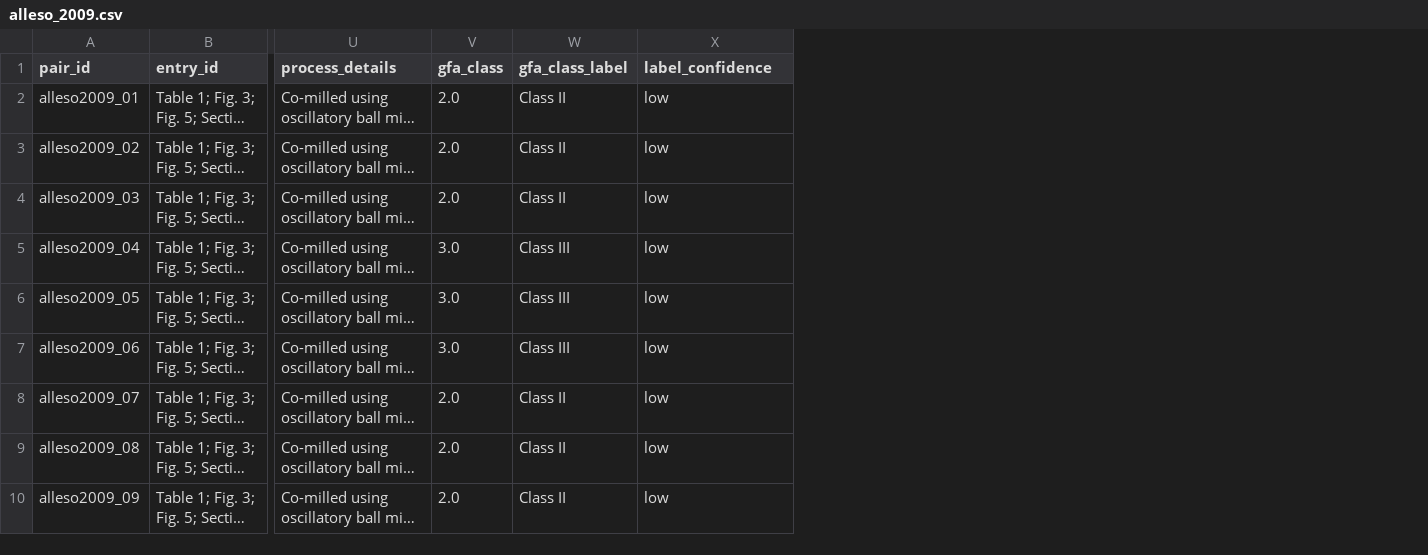
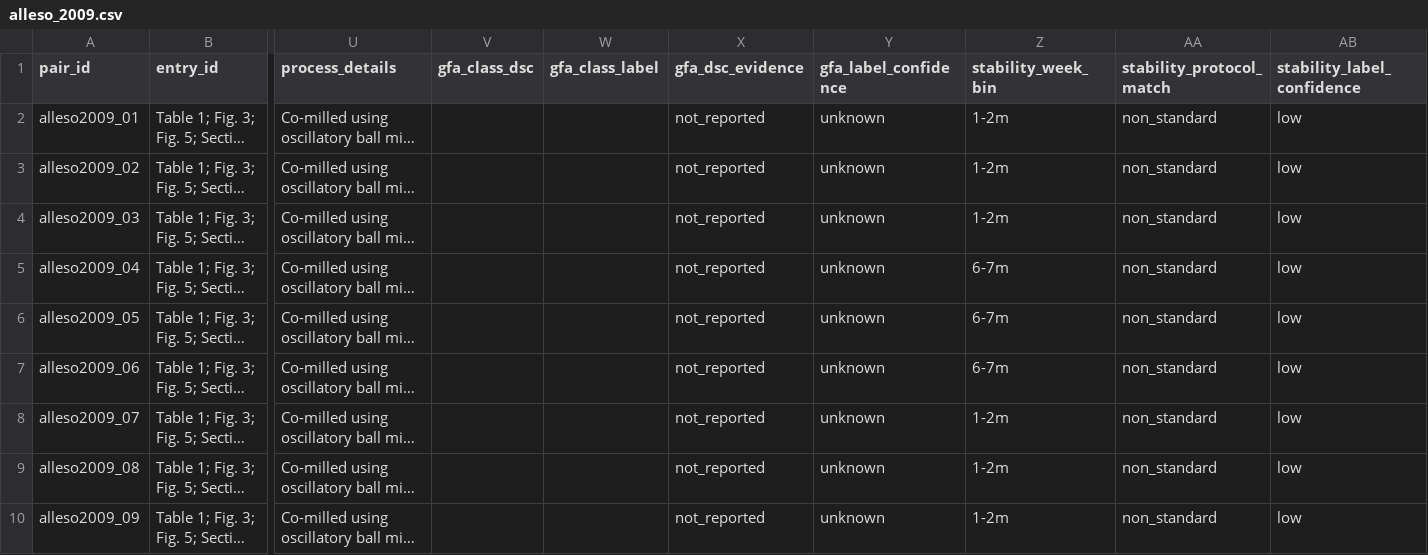
Before and after one commit to oswaldiko72-boop/coamorphous, a CSV file: data/interim/alleso_2009.csv, drawn as a sheet; only a part is shown, gaps mark what is left out; long unchanged cells end in …; removed rows and columns are numbered as before the commit, all else as after; the diff names each change by its address in the sheet, - before the commit and + after, or states it on an @@ line.

```diff
--- a/data/interim/alleso_2009.csv
+++ b/data/interim/alleso_2009.csv
-column V (gfa_class), rows 2-10: 2.0 | 2.0 | 2.0 | 3.0 | 3.0 | 3.0 | 2.0 | 2.0 | 2.0
+column V (gfa_class_dsc), empty
+column X (gfa_dsc_evidence), rows 2-10: all not_reported
+column Y (gfa_label_confidence), rows 2-10: all unknown
+column Z (stability_week_bin), rows 2-10: 1-2m | 1-2m | 1-2m | 6-7m | 6-7m | 6-7m | 1-2m | 1-2m | 1-2m
+column AA (stability_protocol_match), rows 2-10: all non_standard
-AB1: label_confidence
+AB1: stability_label_confidence
-W2:W4 (gfa_class_label): Class II
+W2:W4 (gfa_class_label): (empty)
-W5:W7 (gfa_class_label): Class III
+W5:W7 (gfa_class_label): (empty)
-W8:W10 (gfa_class_label): Class II
+W8:W10 (gfa_class_label): (empty)
```
Also changed, not shown: data/interim/knapik_2015.csv, data/interim/lobmann_2012.csv, 14 other files.
